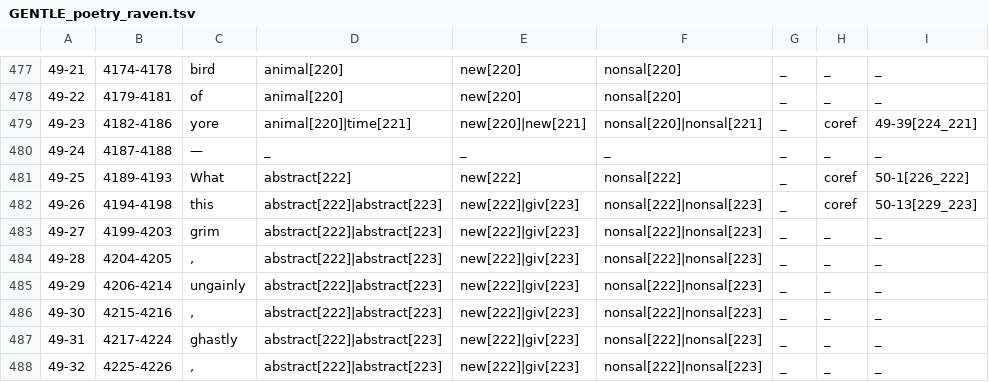
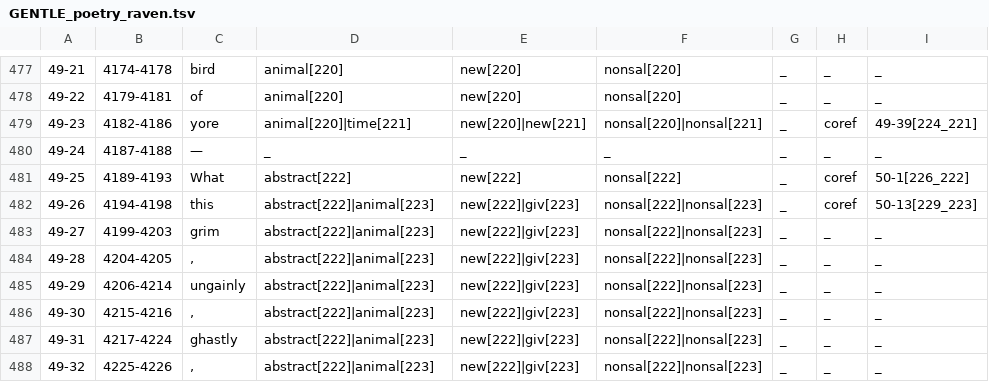
Before and after one commit to gucorpling/gentle, a TSV file: _build/src/tsv/GENTLE_poetry_raven.tsv, drawn as a sheet; only a part is shown, gaps mark what is left out; the diff covers the shown part only.

```diff
--- a/_build/src/tsv/GENTLE_poetry_raven.tsv
+++ b/_build/src/tsv/GENTLE_poetry_raven.tsv
@@ -966,8 +966,8 @@
 49-25	4189-4193	What	abstract[222]	new[222]	nonsal[222]	_	coref	50-1[226_222]	
-49-26	4194-4198	this	abstract[222]|abstract[223]	new[222]|giv[223]	nonsal[222]|nonsal[223]	_	coref	50-13[229_223]	
-49-27	4199-4203	grim	abstract[222]|abstract[223]	new[222]|giv[223]	nonsal[222]|nonsal[223]	_	_	_	
-49-28	4204-4205	,	abstract[222]|abstract[223]	new[222]|giv[223]	nonsal[222]|nonsal[223]	_	_	_	
-49-29	4206-4214	ungainly	abstract[222]|abstract[223]	new[222]|giv[223]	nonsal[222]|nonsal[223]	_	_	_	
-49-30	4215-4216	,	abstract[222]|abstract[223]	new[222]|giv[223]	nonsal[222]|nonsal[223]	_	_	_	
-49-31	4217-4224	ghastly	abstract[222]|abstract[223]	new[222]|giv[223]	nonsal[222]|nonsal[223]	_	_	_	
-49-32	4225-4226	,	abstract[222]|abstract[223]	new[222]|giv[223]	nonsal[222]|nonsal[223]	_	_	_	
+49-26	4194-4198	this	abstract[222]|animal[223]	new[222]|giv[223]	nonsal[222]|nonsal[223]	_	coref	50-13[229_223]	
+49-27	4199-4203	grim	abstract[222]|animal[223]	new[222]|giv[223]	nonsal[222]|nonsal[223]	_	_	_	
+49-28	4204-4205	,	abstract[222]|animal[223]	new[222]|giv[223]	nonsal[222]|nonsal[223]	_	_	_	
+49-29	4206-4214	ungainly	abstract[222]|animal[223]	new[222]|giv[223]	nonsal[222]|nonsal[223]	_	_	_	
+49-30	4215-4216	,	abstract[222]|animal[223]	new[222]|giv[223]	nonsal[222]|nonsal[223]	_	_	_	
+49-31	4217-4224	ghastly	abstract[222]|animal[223]	new[222]|giv[223]	nonsal[222]|nonsal[223]	_	_	_	
+49-32	4225-4226	,	abstract[222]|animal[223]	new[222]|giv[223]	nonsal[222]|nonsal[223]	_	_	_	
```
Also changed, not shown: 20 edited cells elsewhere in this file, _build/src/tsv/GENTLE_poetry_road.tsv, 3 other files.
